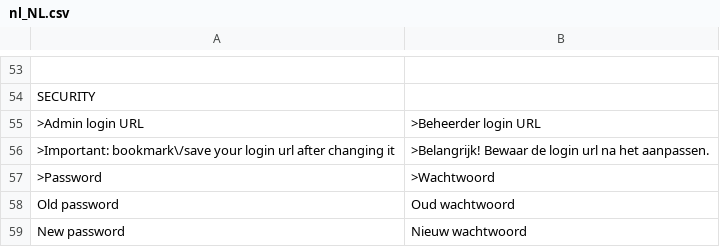
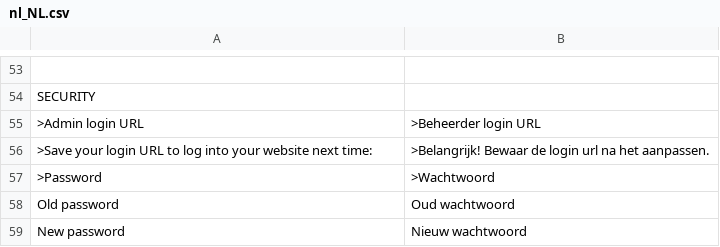
Before and after one commit to robiso/translation-dutch, a CSV file: nl_NL.csv, drawn as a sheet; only a part is shown, gaps mark what is left out.

Commit message:
Update nl_NL.csv

```diff
--- a/nl_NL.csv
+++ b/nl_NL.csv
@@ -55,3 +55,3 @@ SECURITY
     ">Admin login URL",">Beheerder login URL"
-    ">Important: bookmark\/save your login url after changing it",">Belangrijk! Bewaar de login url na het aanpassen."
+    ">Save your login URL to log into your website next time:",">Belangrijk! Bewaar de login url na het aanpassen."
     ">Password",">Wachtwoord"
```
